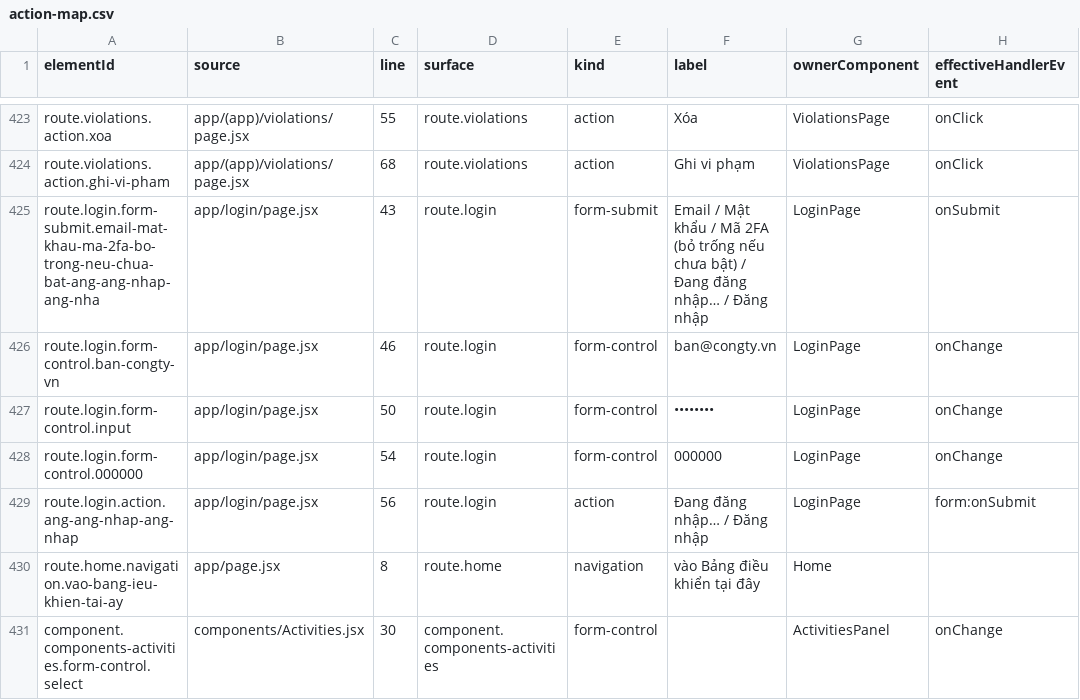
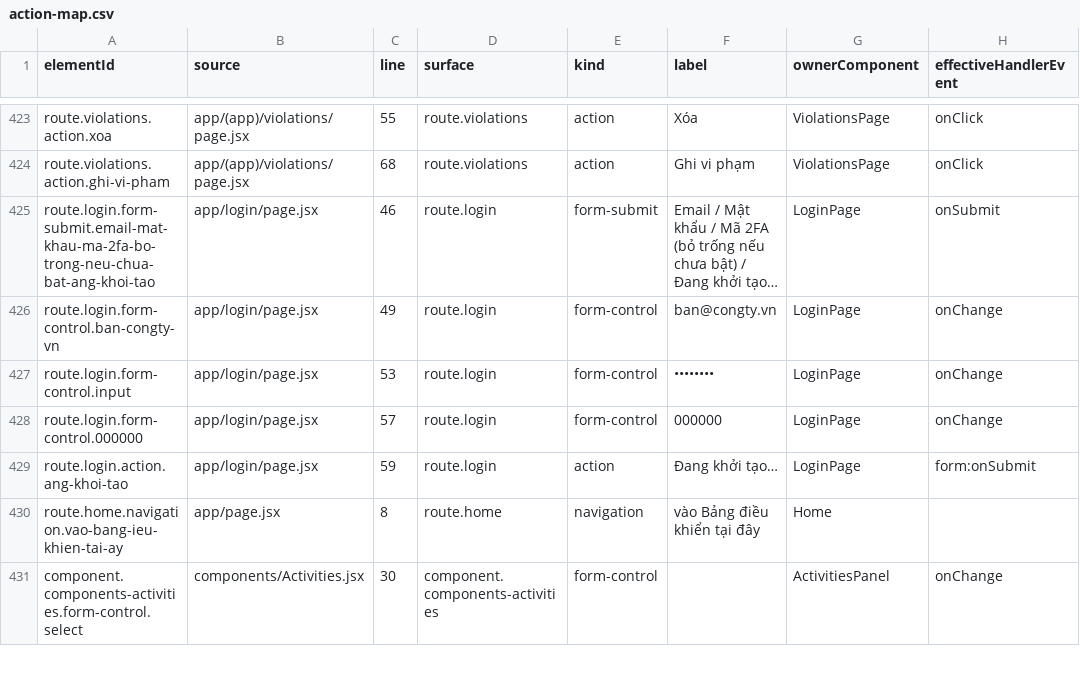
Before and after one commit to leozvu/repositoryrealms, a CSV file: qa/ui-action-map/action-map.csv, drawn as a sheet; only a part is shown, gaps mark what is left out; the diff names each change by its address in the sheet, - before the commit and + after, or states it on an @@ line.

Commit message:
fix(auth): guard login before hydration

```diff
--- a/qa/ui-action-map/action-map.csv
+++ b/qa/ui-action-map/action-map.csv
-A425 (elementId): route.login.form-submit.email-mat-khau-ma-2fa-bo-trong-neu-chua-bat-ang-ang-nhap-ang-nha
+A425 (elementId): route.login.form-submit.email-mat-khau-ma-2fa-bo-trong-neu-chua-bat-ang-khoi-tao
-C425 (line): 43
+C425 (line): 46
-F425 (label): …/ Đang đăng nhập… / Đăng nhập
+F425 (label): …/ Đang khởi tạo…
-C426 (line): 46
+C426 (line): 49
-C427 (line): 50
+C427 (line): 53
-C428 (line): 54
+C428 (line): 57
-A429 (elementId): route.login.action.ang-ang-nhap-ang-nhap
+A429 (elementId): route.login.action.ang-khoi-tao
-C429 (line): 56
+C429 (line): 59
-F429 (label): Đang đăng nhập… / Đăng nhập
+F429 (label): Đang khởi tạo…
```
Also changed, not shown: qa/ui-inventory/elements.csv, 5 other files.
